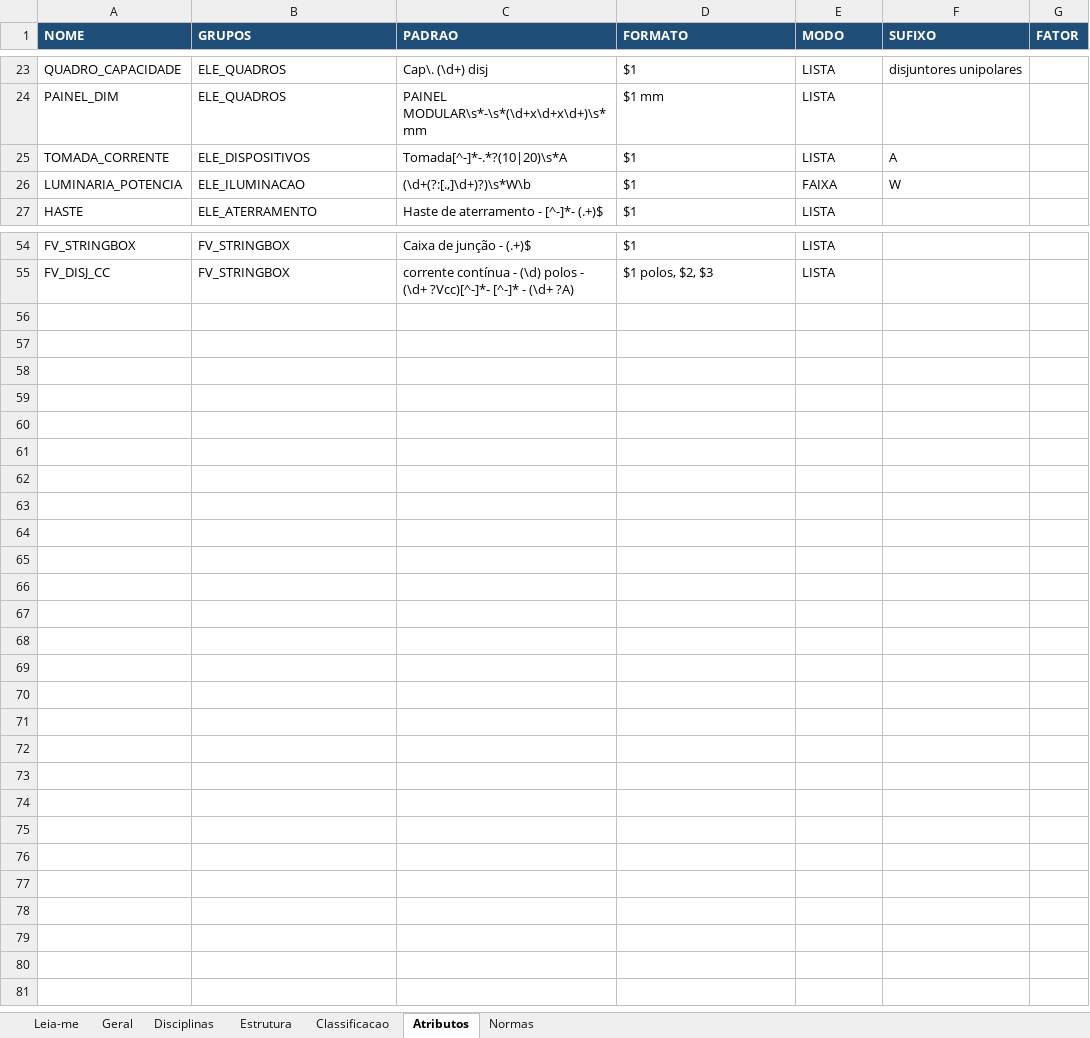
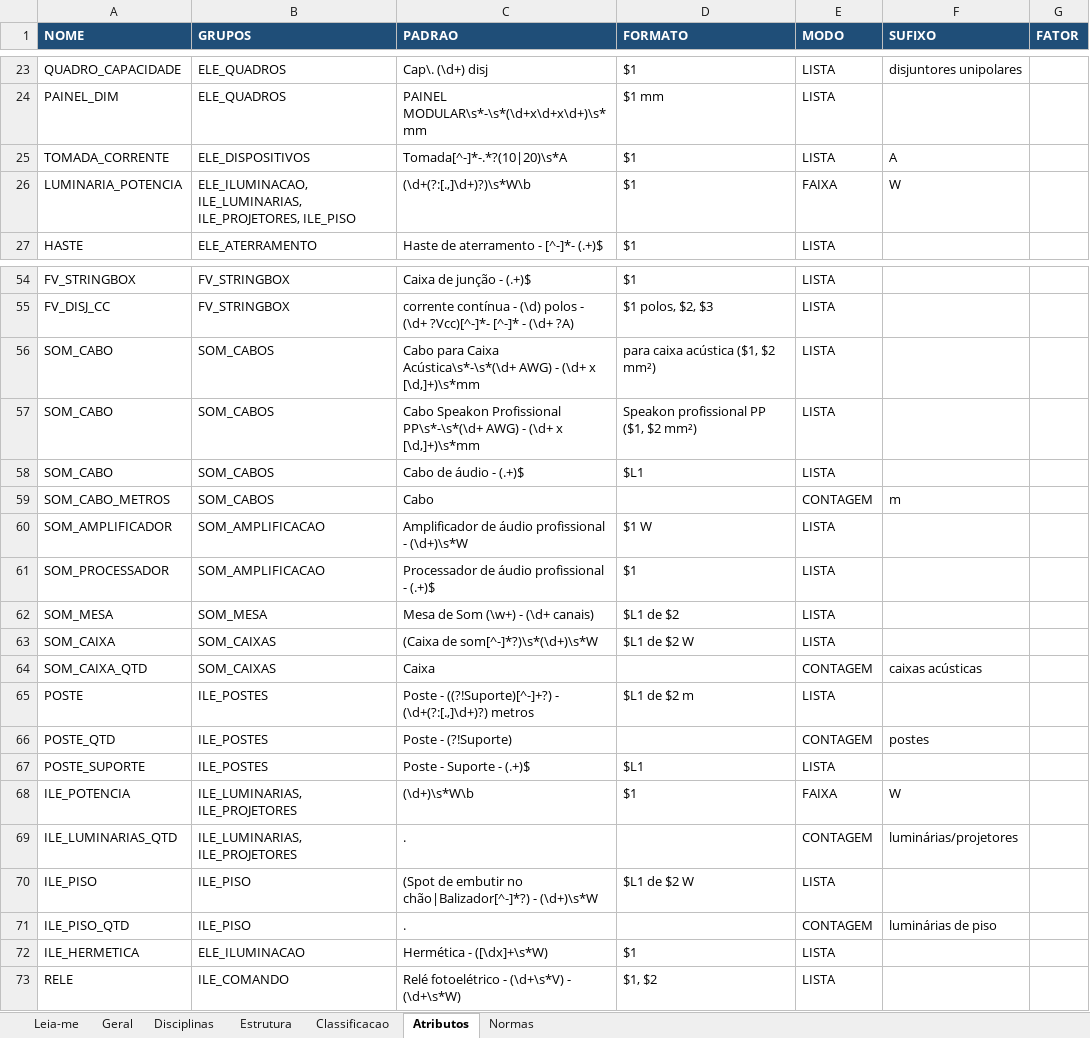
Before and after one commit to rodioegiufao/3Datt, an Excel workbook: 3D/memorial_descritivo.xlsx, sheet Atributos, drawn as a sheet; only a part is shown, gaps mark what is left out; values as stored, in another font and other column widths than the file's, no borders; the diff names each change by its address in the sheet, - before the commit and + after, or states it on an @@ line.

```diff
--- a/3D/memorial_descritivo.xlsx (sheet Atributos)
+++ b/3D/memorial_descritivo.xlsx (sheet Atributos)
-B26 (GRUPOS): ELE_ILUMINACAO
+B26 (GRUPOS): ELE_ILUMINACAO, ILE_LUMINARIAS, ILE_PROJETORES, ILE_PISO
+row 56: SOM_CABO | SOM_CABOS | Cabo para Caixa Acústica\s*-\s*(\d+ AWG) - (\d+ x [\d,]+)\s*mm | para caixa acústica ($1, $2 mm²) | LISTA
+row 57: SOM_CABO | SOM_CABOS | Cabo Speakon Profissional PP\s*-\s*(\d+ AWG) - (\d+ x [\d,]+)\s*mm | Speakon profissional PP ($1, $2 mm²) | LISTA
+row 58: SOM_CABO | SOM_CABOS | Cabo de áudio - (.+)$ | $L1 | LISTA
+row 59: SOM_CABO_METROS | SOM_CABOS | Cabo |  | CONTAGEM | m
+row 60: SOM_AMPLIFICADOR | SOM_AMPLIFICACAO | Amplificador de áudio profissional - (\d+)\s*W | $1 W | LISTA
+row 61: SOM_PROCESSADOR | SOM_AMPLIFICACAO | Processador de áudio profissional - (.+)$ | $1 | LISTA
+row 62: SOM_MESA | SOM_MESA | Mesa de Som (\w+) - (\d+ canais) | $L1 de $2 | LISTA
+row 63: SOM_CAIXA | SOM_CAIXAS | (Caixa de som[^-]*?)\s*(\d+)\s*W | $L1 de $2 W | LISTA
+row 64: SOM_CAIXA_QTD | SOM_CAIXAS | Caixa |  | CONTAGEM | caixas acústicas
+row 65: POSTE | ILE_POSTES | Poste - ((?!Suporte)[^-]+?) - (\d+(?:[.,]\d+)?) metros | $L1 de $2 m | LISTA
+row 66: POSTE_QTD | ILE_POSTES | Poste - (?!Suporte) |  | CONTAGEM | postes
+row 67: POSTE_SUPORTE | ILE_POSTES | Poste - Suporte - (.+)$ | $L1 | LISTA
+row 68: ILE_POTENCIA | ILE_LUMINARIAS, ILE_PROJETORES | (\d+)\s*W\b | $1 | FAIXA | W
+row 69: ILE_LUMINARIAS_QTD | ILE_LUMINARIAS, ILE_PROJETORES | . |  | CONTAGEM | luminárias/projetores
+row 70: ILE_PISO | ILE_PISO | (Spot de embutir no chão|Balizador[^-]*?) - (\d+)\s*W | $L1 de $2 W | LISTA
+row 71: ILE_PISO_QTD | ILE_PISO | . |  | CONTAGEM | luminárias de piso
+row 72: ILE_HERMETICA | ELE_ILUMINACAO | Hermética - ([\dx]+\s*W) | $1 | LISTA
+row 73: RELE | ILE_COMANDO | Relé fotoelétrico - (\d+\s*V) - (\d+\s*W) | $1, $2 | LISTA
```
Also changed, not shown: sheet Estrutura, sheet Classificacao, sheet Normas, sheet Disciplinas, 2 other files.
